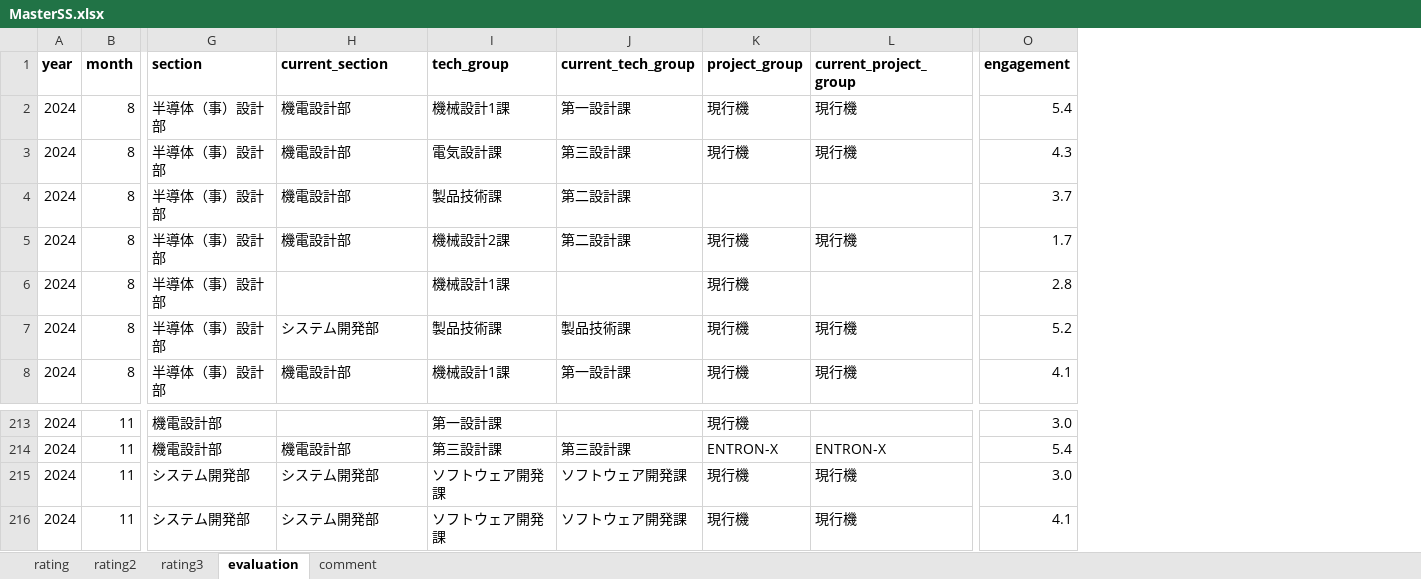
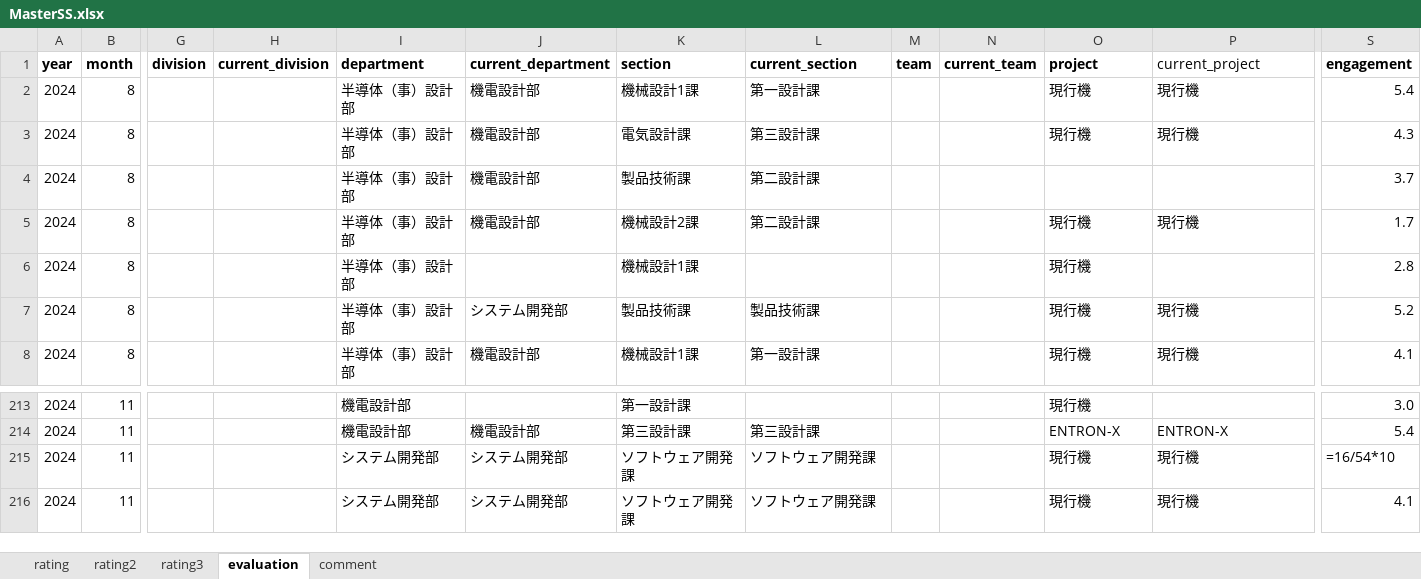
Before and after one commit to rdpishibashi/WorkEngagementSystem, an Excel workbook: SpreadSheet/MasterSS.xlsx, sheet evaluation, drawn as a sheet; only a part is shown, gaps mark what is left out; values as stored, in another font and other column widths than the file's, no borders; formulas without a stored value are shown as written; charts and pictures not drawn; addresses are those after the commit; the diff names each change by its address in the sheet, - before the commit and + after, or states it on an @@ line.

```diff
--- a/SpreadSheet/MasterSS.xlsx (sheet evaluation)
+++ b/SpreadSheet/MasterSS.xlsx (sheet evaluation)
+column G (division), empty
+column H (current_division), empty
+column M (team), empty
+column N (current_team), empty
-I1: section
+I1: department
-J1: current_section
+J1: current_department
-K1: tech_group
+K1: section
-L1: current_tech_group
+L1: current_section
-O1: project_group
+O1: project
-P1: current_project_group
+P1: current_project
-P1 bold: on
+P1 bold: off
-S215 (engagement): 3.0
+S215 (engagement): =16/54*10
```
Also changed, not shown: sheet rating, sheet comment, sheet rating3, sheet rating2, charts or pictures, SpreadSheet/CommentSS.xlsx, SpreadSheet/MemberSS.xlsx, 13 other files.
